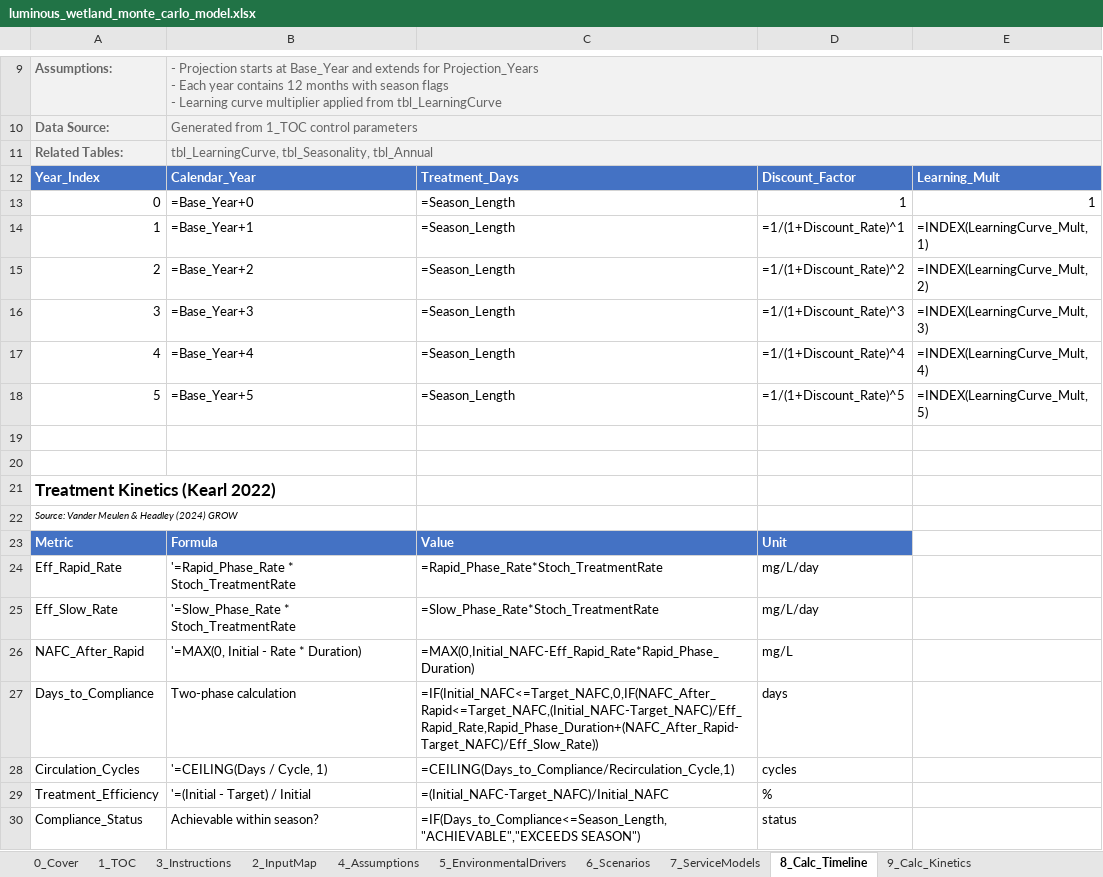
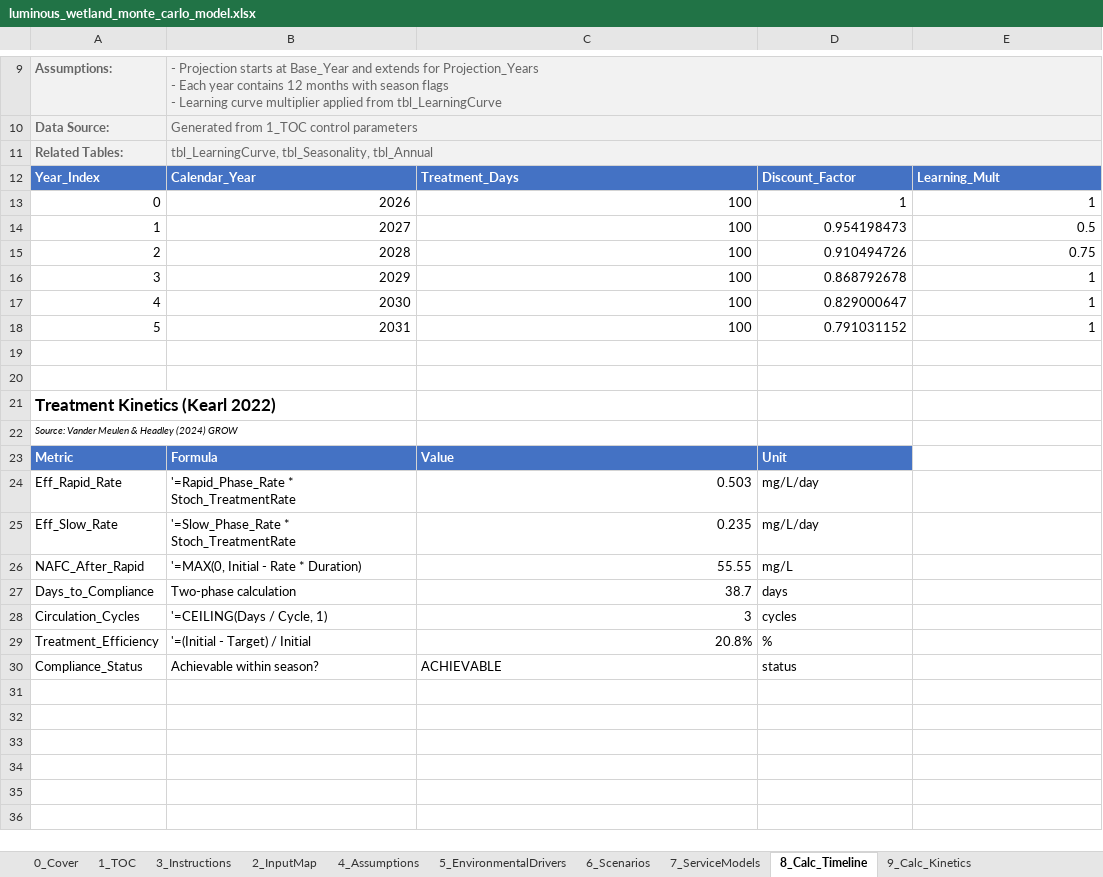
Before and after one commit to gregsaunders/luminous_obsidian_vault, an Excel workbook: utils/financial_modeling/luminous_wetland_monte_carlo_model.xlsx, sheet 8_Calc_Timeline, drawn as a sheet; only a part is shown, gaps mark what is left out; values as stored, in another font and other column widths than the file's, no borders; formulas without a stored value are shown as written; table styles not drawn; the diff names each change by its address in the sheet, - before the commit and + after, or states it on an @@ line.

```diff
--- a/utils/financial_modeling/luminous_wetland_monte_carlo_model.xlsx (sheet 8_Calc_Timeline)
+++ b/utils/financial_modeling/luminous_wetland_monte_carlo_model.xlsx (sheet 8_Calc_Timeline)
-B13: =Base_Year+0
+B13: 2026
-C13:C18: =Season_Length
+C13:C18: 100
-B14: =Base_Year+1
+B14: 2027
-D14: =1/(1+Discount_Rate)^1
+D14: 0.954198473
-E14: =INDEX(LearningCurve_Mult,1)
+E14: 0.5
-B15: =Base_Year+2
+B15: 2028
-D15: =1/(1+Discount_Rate)^2
+D15: 0.910494726
-E15: =INDEX(LearningCurve_Mult,2)
+E15: 0.75
-B16: =Base_Year+3
+B16: 2029
-D16: =1/(1+Discount_Rate)^3
+D16: 0.868792678
-E16: =INDEX(LearningCurve_Mult,3)
+E16: 1
-B17: =Base_Year+4
+B17: 2030
-D17: =1/(1+Discount_Rate)^4
+D17: 0.829000647
-E17: =INDEX(LearningCurve_Mult,4)
+E17: 1
-B18: =Base_Year+5
+B18: 2031
-D18: =1/(1+Discount_Rate)^5
+D18: 0.791031152
-E18: =INDEX(LearningCurve_Mult,5)
+E18: 1
-C24: =Rapid_Phase_Rate*Stoch_TreatmentRate
+C24: 0.503
-C25: =Slow_Phase_Rate*Stoch_TreatmentRate
+C25: 0.235
-C26: =MAX(0,Initial_NAFC-Eff_Rapid_Rate*Rapid_Phase_Duration)
+C26: 55.55
-C27: =IF(Initial_NAFC<=Target_NAFC,0,IF(NAFC_After_Rapid<=Target_NAFC,(Initial_NAFC-Target_NAFC)/Eff_Rapid_Rate,Rapid_Phase_Duration+(NAFC_After_Rapid-Target_NAFC)/Eff_Slow_Rate))
+C27: 38.7
-C28: =CEILING(Days_to_Compliance/Recirculation_Cycle,1)
+C28: 3
-C29: =(Initial_NAFC-Target_NAFC)/Initial_NAFC
+C29: 20.8%
-C30: =IF(Days_to_Compliance<=Season_Length,"ACHIEVABLE","EXCEEDS SEASON")
+C30: ACHIEVABLE
```
Also changed, not shown: sheet 14_Calc_Sim, sheet 16_PL_Annual, sheet 12_Calc_Value, sheet 17_CashFlow, sheet 20_Dashboard, sheet 11_Calc_Compliance, 9 more sheets.
